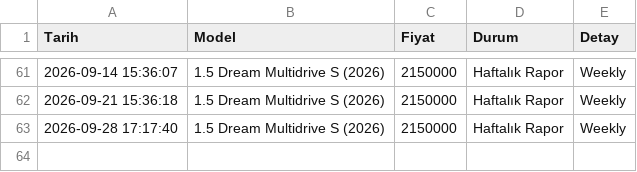
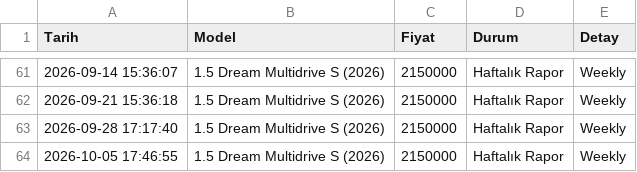
Before and after one commit to erdalyaslica/Corolla-1.5-Dream-Fiyat-Takip, a CSV file: data/fiyat_gecmisi.csv, drawn as a sheet; only a part is shown, gaps mark what is left out.

```diff
--- a/data/fiyat_gecmisi.csv
+++ b/data/fiyat_gecmisi.csv
@@ -63 +63,2 @@
 2026-09-28 17:17:40,1.5 Dream Multidrive S (2026),2150000,Haftalık Rapor,Weekly
+2026-10-05 17:46:55,1.5 Dream Multidrive S (2026),2150000,Haftalık Rapor,Weekly
```
